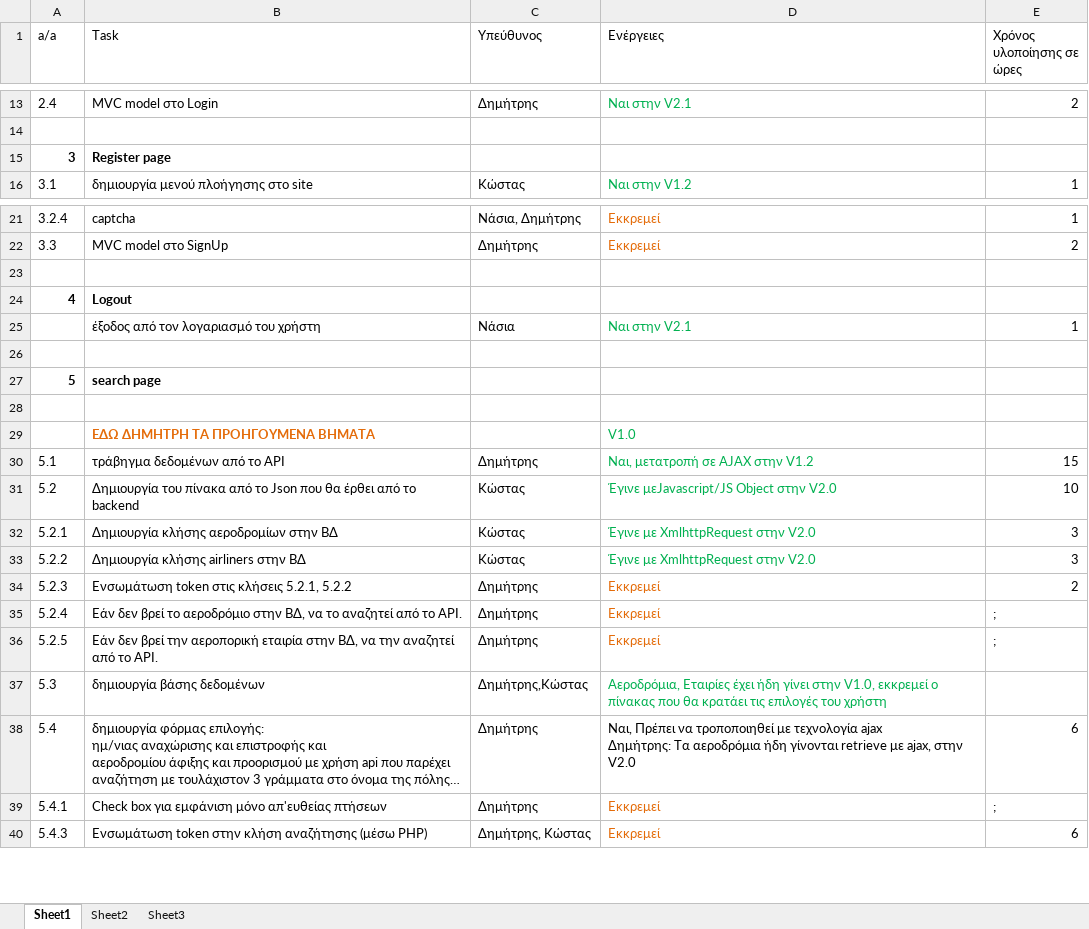
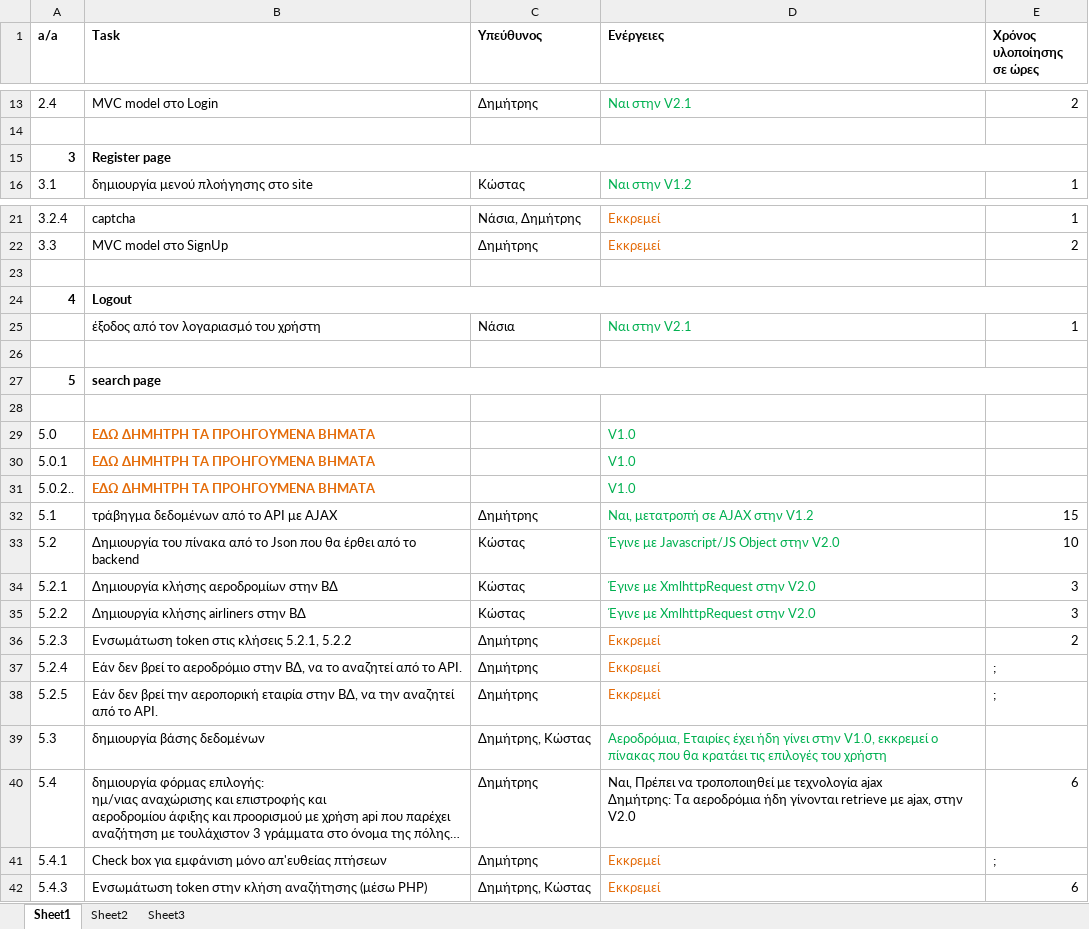
Before and after one commit to terminal0gr/WebApriori, an Excel workbook: Tasks/To Do.xlsx, sheet Sheet1, drawn as a sheet; only a part is shown, gaps mark what is left out; long unchanged cells end in …; values as stored, in another font and other column widths than the file's, no borders; addresses are those after the commit; the diff covers the shown part only; the diff names each change by its address in the sheet, - before the commit and + after, or states it on an @@ line.

```diff
--- a/Tasks/To Do.xlsx (sheet Sheet1)
+++ b/Tasks/To Do.xlsx (sheet Sheet1)
-A1:E1 bold: off
+A1:E1 bold: on
+B15:E15 merged
+B24:E24 merged
+B27:E27 merged
@@ column A (a/a) renumbered in row 29 @@
+row 30: 5.0.1 | ΕΔΩ ΔΗΜΗΤΡΗ ΤΑ ΠΡΟΗΓΟΥΜΕΝΑ ΒΗΜΑΤΑ |  | V1.0
+row 31: 5.0.2.. | ΕΔΩ ΔΗΜΗΤΡΗ ΤΑ ΠΡΟΗΓΟΥΜΕΝΑ ΒΗΜΑΤΑ |  | V1.0
-B32 (Task): τράβηγμα δεδομένων από το API
+B32 (Task): τράβηγμα δεδομένων από το API με AJAX
-D33 (Ενέργειες): Έγινε μεJavascript/JS Object στην V2.0
+D33 (Ενέργειες): Έγινε με Javascript/JS Object στην V2.0
-C39 (Υπεύθυνος): Δημήτρης,Κώστας
+C39 (Υπεύθυνος): Δημήτρης, Κώστας
```
Also changed, not shown: 7 added rows, 5 edited cells and merged cells elsewhere in this sheet, 1 other file.
